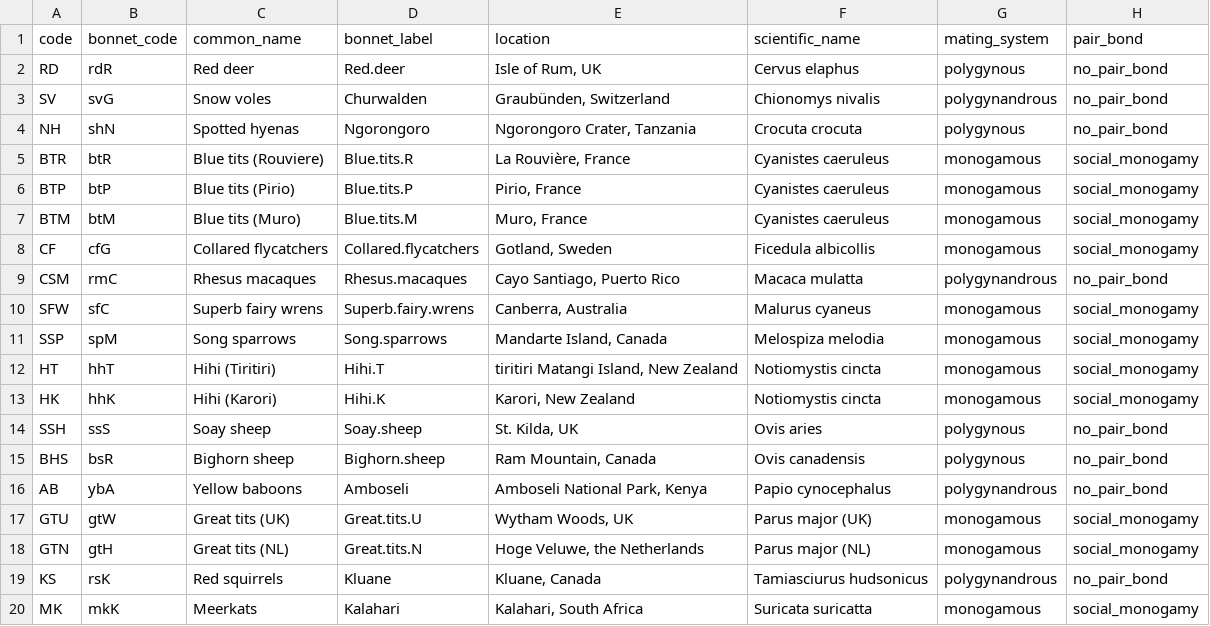
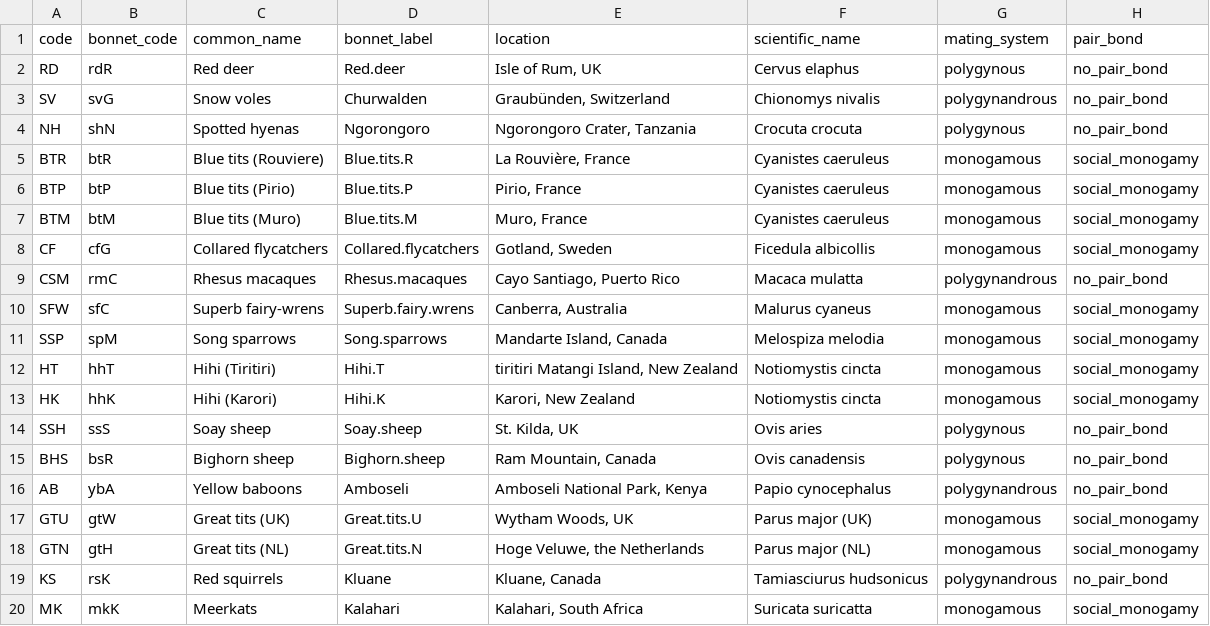
Before and after one commit to mawassw/va-neutral-diversity, a CSV file: data/processed/populations.csv, drawn as a sheet; only a part is shown; the diff names each change by its address in the sheet, - before the commit and + after, or states it on an @@ line.

```diff
--- a/data/processed/populations.csv
+++ b/data/processed/populations.csv
-C10 (common_name): Superb fairy wrens
+C10 (common_name): Superb fairy-wrens
```
Also changed, not shown: data/processed/noncoding_sensitivity.csv, data/species_EPP.csv, 27 other files.
